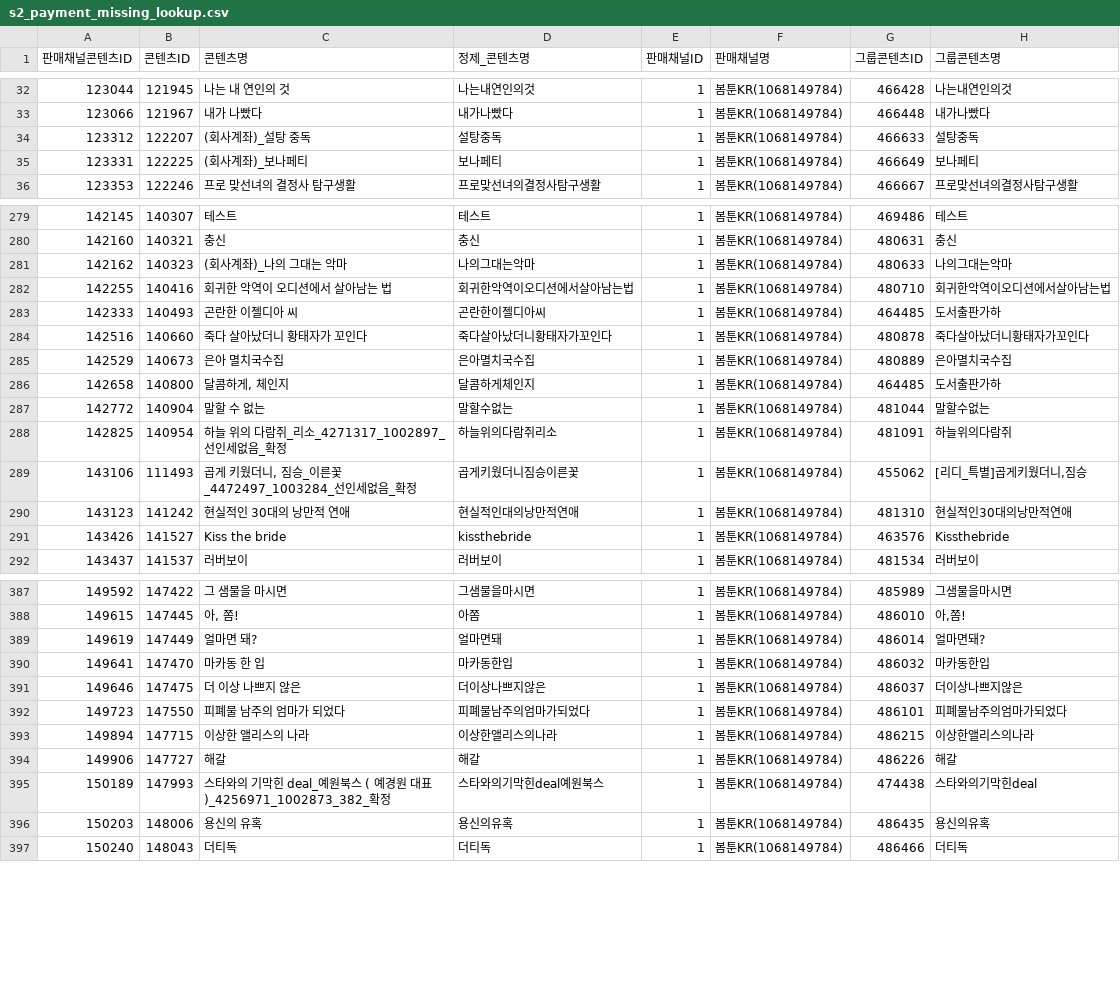
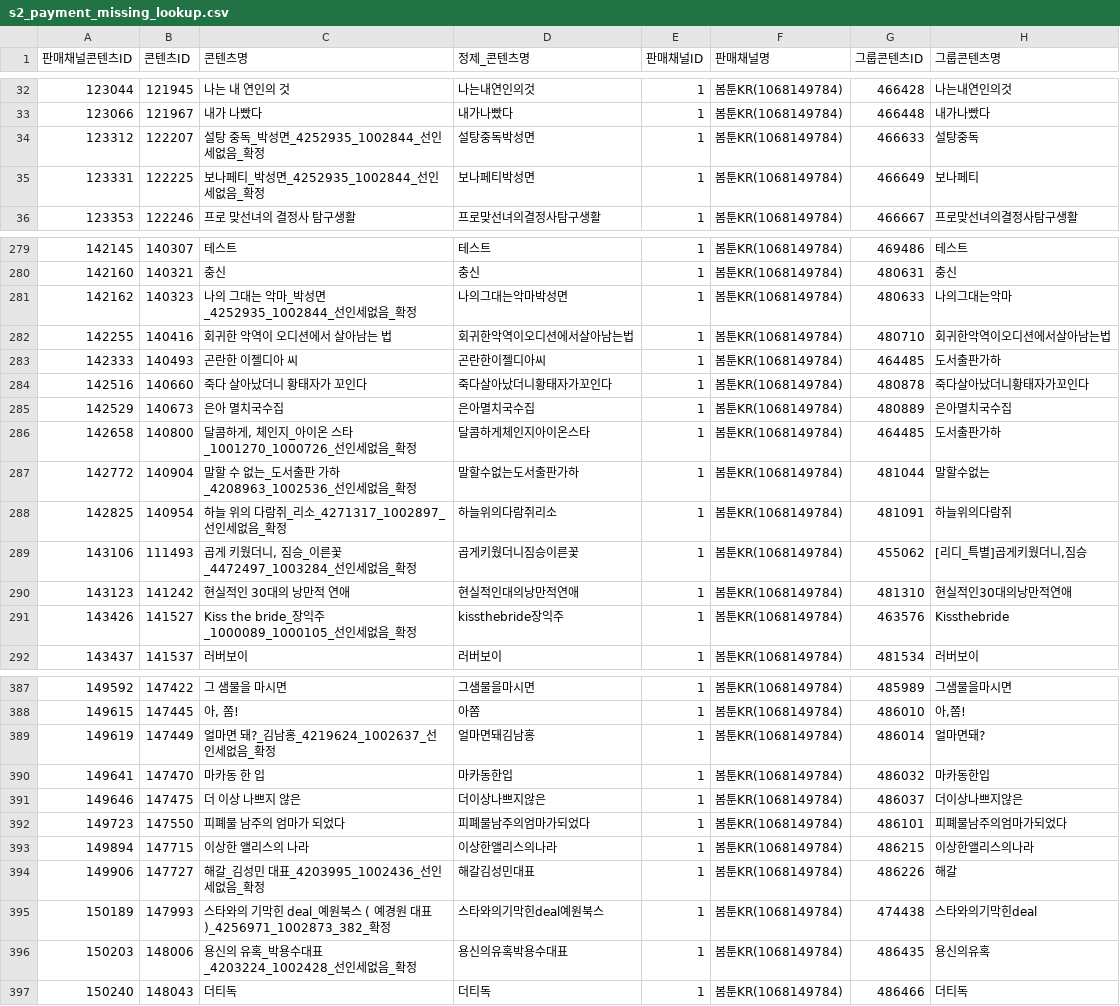
Before and after one commit to gpfl900709-svg/mapping-novel, a CSV file: data/s2_payment_missing_lookup.csv, drawn as a sheet; only a part is shown, gaps mark what is left out; the diff covers the shown part only; the diff names each change by its address in the sheet, - before the commit and + after, or states it on an @@ line.

Commit message:
Refresh S2 lookup data 2026-06-29

```diff
--- a/data/s2_payment_missing_lookup.csv
+++ b/data/s2_payment_missing_lookup.csv
-C34 (콘텐츠명): (회사계좌)_설탕 중독
+C34 (콘텐츠명): 설탕 중독_박성면_4252935_1002844_선인세없음_확정
-D34 (정제_콘텐츠명): 설탕중독
+D34 (정제_콘텐츠명): 설탕중독박성면
-C35 (콘텐츠명): (회사계좌)_보나페티
+C35 (콘텐츠명): 보나페티_박성면_4252935_1002844_선인세없음_확정
-D35 (정제_콘텐츠명): 보나페티
+D35 (정제_콘텐츠명): 보나페티박성면
-C281 (콘텐츠명): (회사계좌)_나의 그대는 악마
+C281 (콘텐츠명): 나의 그대는 악마_박성면_4252935_1002844_선인세없음_확정
-D281 (정제_콘텐츠명): 나의그대는악마
+D281 (정제_콘텐츠명): 나의그대는악마박성면
-C286 (콘텐츠명): 달콤하게, 체인지
+C286 (콘텐츠명): 달콤하게, 체인지_아이온 스타_1001270_1000726_선인세없음_확정
-D286 (정제_콘텐츠명): 달콤하게체인지
+D286 (정제_콘텐츠명): 달콤하게체인지아이온스타
-C287 (콘텐츠명): 말할 수 없는
+C287 (콘텐츠명): 말할 수 없는_도서출판 가하_4208963_1002536_선인세없음_확정
-D287 (정제_콘텐츠명): 말할수없는
+D287 (정제_콘텐츠명): 말할수없는도서출판가하
-C291 (콘텐츠명): Kiss the bride
+C291 (콘텐츠명): Kiss the bride_장익주_1000089_1000105_선인세없음_확정
-D291 (정제_콘텐츠명): kissthebride
+D291 (정제_콘텐츠명): kissthebride장익주
-C389 (콘텐츠명): 얼마면 돼?
+C389 (콘텐츠명): 얼마면 돼?_김남홍_4219624_1002637_선인세없음_확정
-D389 (정제_콘텐츠명): 얼마면돼
+D389 (정제_콘텐츠명): 얼마면돼김남홍
-C394 (콘텐츠명): 해갈
+C394 (콘텐츠명): 해갈_김성민 대표_4203995_1002436_선인세없음_확정
-D394 (정제_콘텐츠명): 해갈
+D394 (정제_콘텐츠명): 해갈김성민대표
-C396 (콘텐츠명): 용신의 유혹
+C396 (콘텐츠명): 용신의 유혹_박용수대표_4203224_1002428_선인세없음_확정
-D396 (정제_콘텐츠명): 용신의유혹
+D396 (정제_콘텐츠명): 용신의유혹박용수대표
```
Also changed, not shown: 64 edited cells elsewhere in this file, data/s2_billing_settlement_lookup.csv, 13 other files.
